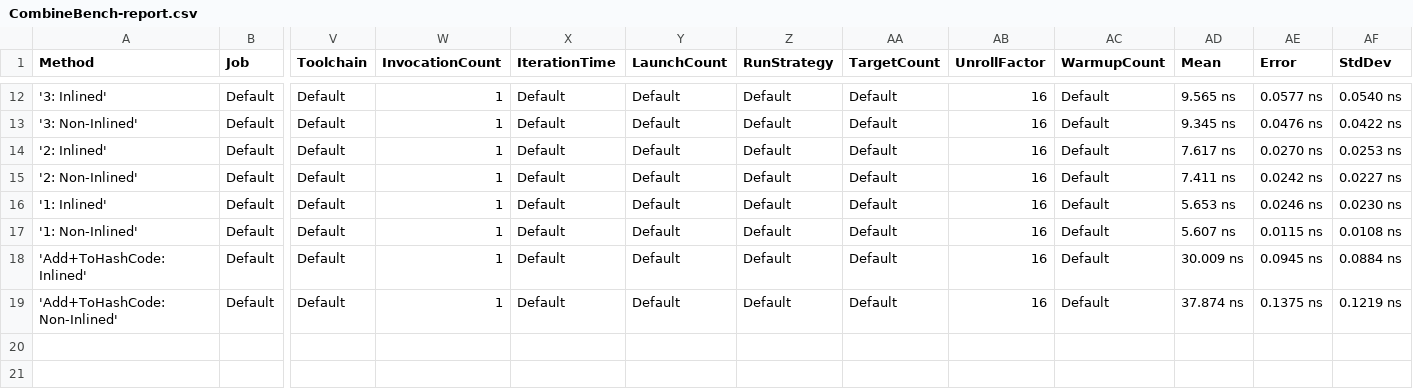
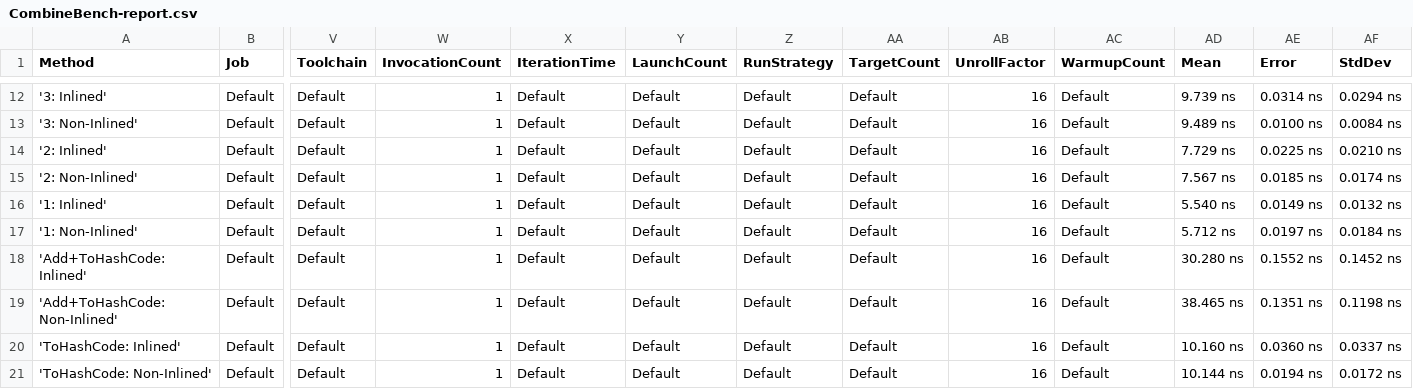
Before and after one commit to jcdickinson/Benchmarks, a CSV file: ConsoleApp6/BenchmarkDotNet.Artifacts/results/CombineBench-report.csv, drawn as a sheet; only a part is shown, gaps mark what is left out; rows hold the shown columns only; the diff covers the shown part only; the diff names each change by its address in the sheet, - before the commit and + after, or states it on an @@ line.

Commit message:
Seperate ToHashCode

```diff
--- a/ConsoleApp6/BenchmarkDotNet.Artifacts/results/CombineBench-report.csv
+++ b/ConsoleApp6/BenchmarkDotNet.Artifacts/results/CombineBench-report.csv
-AD12 (Mean): 9.565 ns
+AD12 (Mean): 9.739 ns
-AE12 (Error): 0.0577 ns
+AE12 (Error): 0.0314 ns
-AF12 (StdDev): 0.0540 ns
+AF12 (StdDev): 0.0294 ns
-AD13 (Mean): 9.345 ns
+AD13 (Mean): 9.489 ns
-AE13 (Error): 0.0476 ns
+AE13 (Error): 0.0100 ns
-AF13 (StdDev): 0.0422 ns
+AF13 (StdDev): 0.0084 ns
-AD14 (Mean): 7.617 ns
+AD14 (Mean): 7.729 ns
-AE14 (Error): 0.0270 ns
+AE14 (Error): 0.0225 ns
-AF14 (StdDev): 0.0253 ns
+AF14 (StdDev): 0.0210 ns
-AD15 (Mean): 7.411 ns
+AD15 (Mean): 7.567 ns
-AE15 (Error): 0.0242 ns
+AE15 (Error): 0.0185 ns
-AF15 (StdDev): 0.0227 ns
+AF15 (StdDev): 0.0174 ns
-AD16 (Mean): 5.653 ns
+AD16 (Mean): 5.540 ns
-AE16 (Error): 0.0246 ns
+AE16 (Error): 0.0149 ns
-AF16 (StdDev): 0.0230 ns
+AF16 (StdDev): 0.0132 ns
-AD17 (Mean): 5.607 ns
+AD17 (Mean): 5.712 ns
-AE17 (Error): 0.0115 ns
+AE17 (Error): 0.0197 ns
-AF17 (StdDev): 0.0108 ns
+AF17 (StdDev): 0.0184 ns
-AD18 (Mean): 30.009 ns
+AD18 (Mean): 30.280 ns
-AE18 (Error): 0.0945 ns
+AE18 (Error): 0.1552 ns
-AF18 (StdDev): 0.0884 ns
+AF18 (StdDev): 0.1452 ns
-AD19 (Mean): 37.874 ns
+AD19 (Mean): 38.465 ns
-AE19 (Error): 0.1375 ns
+AE19 (Error): 0.1351 ns
-AF19 (StdDev): 0.1219 ns
+AF19 (StdDev): 0.1198 ns
+row 20: 'ToHashCode: Inlined' | Default | Default | 1 | Default | Default | Default | Default | 16 | Default | 10.160 ns | 0.0360 ns | 0.0337 ns
+row 21: 'ToHashCode: Non-Inlined' | Default | Default | 1 | Default | Default | Default | Default | 16 | Default | 10.144 ns | 0.0194 ns | 0.0172 ns
```
Also changed, not shown: 30 edited cells elsewhere in this file, 3 other files.
